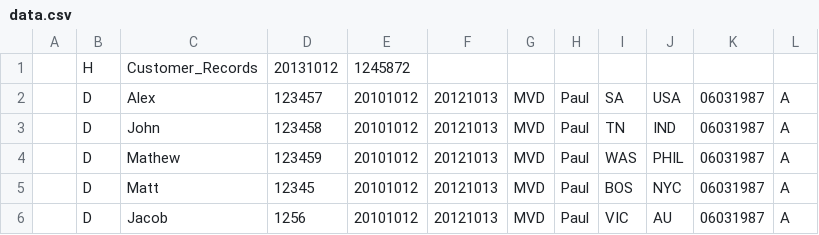
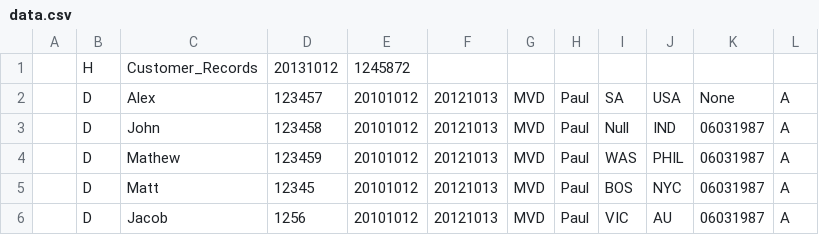
Before and after one commit to parthpatadiya/Incubyte_assessment_parth_patadiya, a CSV file: data.csv, drawn as a sheet.

Commit message:
Changed values in data file

```diff
--- a/data.csv
+++ b/data.csv
@@ -1,4 +1,4 @@
 |H|Customer_Records|20131012|1245872|
-|D|Alex|123457|20101012|20121013|MVD|Paul|SA|USA|06031987|A
-|D|John|123458|20101012|20121013|MVD|Paul|TN|IND|06031987|A
+|D|Alex|123457|20101012|20121013|MVD|Paul|SA|USA|None|A
+|D|John|123458|20101012|20121013|MVD|Paul|Null|IND|06031987|A
 |D|Mathew|123459|20101012|20121013|MVD|Paul|WAS|PHIL|06031987|A
```
